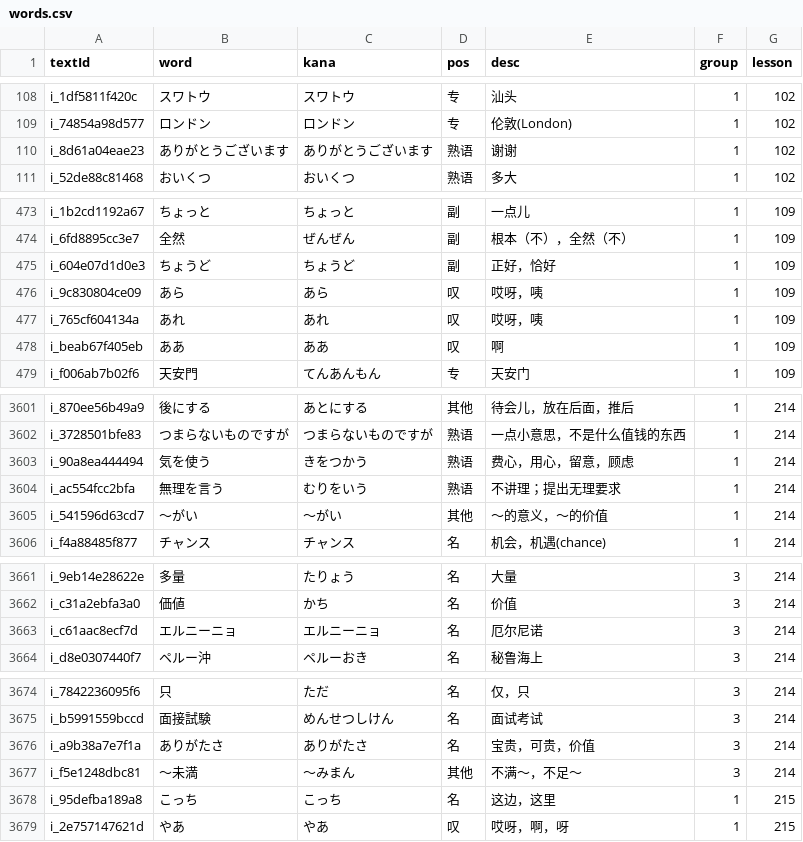
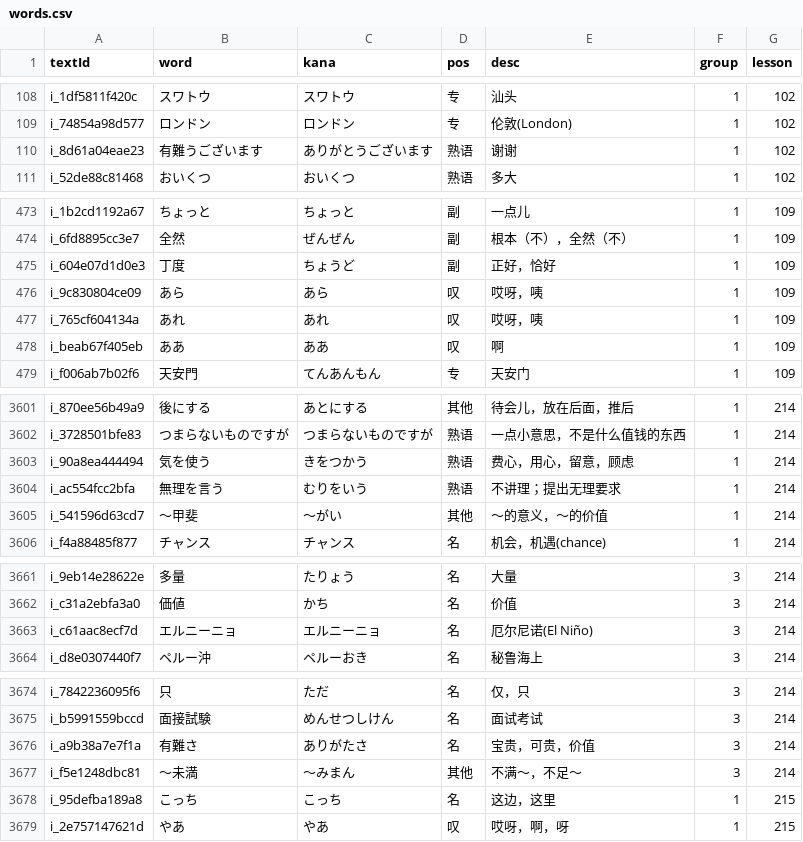
Before and after one commit to cencuansen/simple-pages, a CSV file: japanese/public/jsons/words.csv, drawn as a sheet; only a part is shown, gaps mark what is left out; the diff covers the shown part only.

```diff
--- a/japanese/public/jsons/words.csv
+++ b/japanese/public/jsons/words.csv
@@ -109,3 +109,3 @@ i_1df5811f420c,スワトウ,スワトウ,专,汕头,1,102
 i_74854a98d577,ロンドン,ロンドン,专,伦敦(London),1,102
-i_8d61a04eae23,ありがとうございます,ありがとうございます,熟语,谢谢,1,102
+i_8d61a04eae23,有難うございます,ありがとうございます,熟语,谢谢,1,102
 i_52de88c81468,おいくつ,おいくつ,熟语,多大,1,102
@@ -474,3 +474,3 @@ i_1b2cd1192a67,ちょっと,ちょっと,副,一点儿,1,109
 i_6fd8895cc3e7,全然,ぜんぜん,副,根本（不），全然（不）,1,109
-i_604e07d1d0e3,ちょうど,ちょうど,副,正好，恰好,1,109
+i_604e07d1d0e3,丁度,ちょうど,副,正好，恰好,1,109
 i_9c830804ce09,あら,あら,叹,哎呀，咦,1,109
@@ -3604,3 +3604,3 @@ i_90a8ea444494,気を使う,きをつかう,熟语,费心，用心，留意，
 i_ac554fcc2bfa,無理を言う,むりをいう,熟语,不讲理；提出无理要求,1,214
-i_541596d63cd7,～がい,～がい,其他,～的意义，～的价值,1,214
+i_541596d63cd7,～甲斐,～がい,其他,～的意义，～的价值,1,214
 i_f4a88485f877,チャンス,チャンス,名,机会，机遇(chance),1,214
@@ -3662,3 +3662,3 @@ i_9eb14e28622e,多量,たりょう,名,大量,3,214
 i_c31a2ebfa3a0,価値,かち,名,价值,3,214
-i_c61aac8ecf7d,エルニーニョ,エルニーニョ,名,厄尔尼诺,3,214
+i_c61aac8ecf7d,エルニーニョ,エルニーニョ,名,厄尔尼诺(El Niño),3,214
 i_d8e0307440f7,ペルー沖,ペルーおき,名,秘鲁海上,3,214
@@ -3675,3 +3675,3 @@ i_7842236095f6,只,ただ,名,仅，只,3,214
 i_b5991559bccd,面接試験,めんせつしけん,名,面试考试,3,214
-i_a9b38a7e7f1a,ありがたさ,ありがたさ,名,宝贵，可贵，价值,3,214
+i_a9b38a7e7f1a,有難さ,ありがたさ,名,宝贵，可贵，价值,3,214
 i_f5e1248dbc81,～未満,～みまん,其他,不满～，不足～,3,214
```
Also changed, not shown: 2 edited cells elsewhere in this file, japanese/public/jsons/lesson-contents.csv, japanese/public/jsons/lesson-translations.csv, 22 other files.
